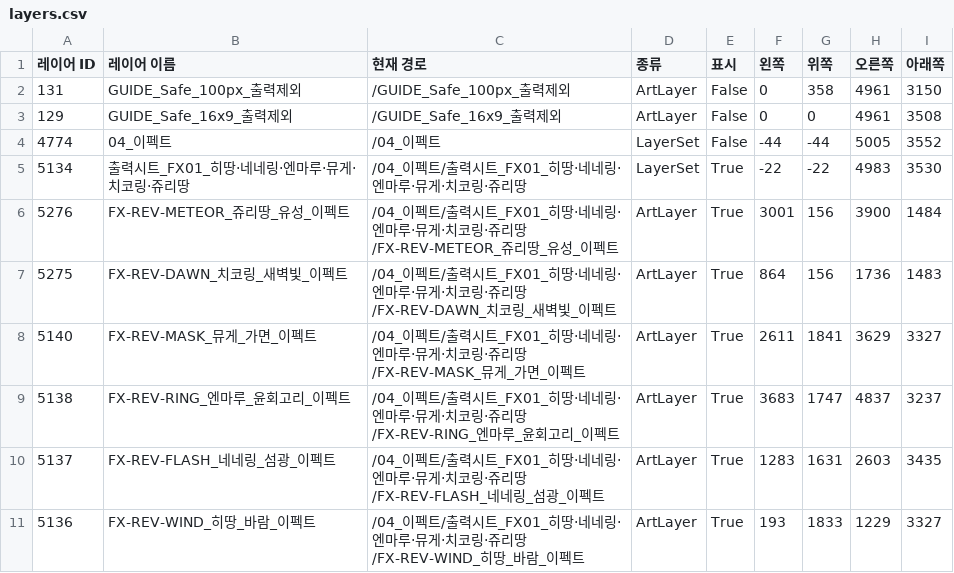
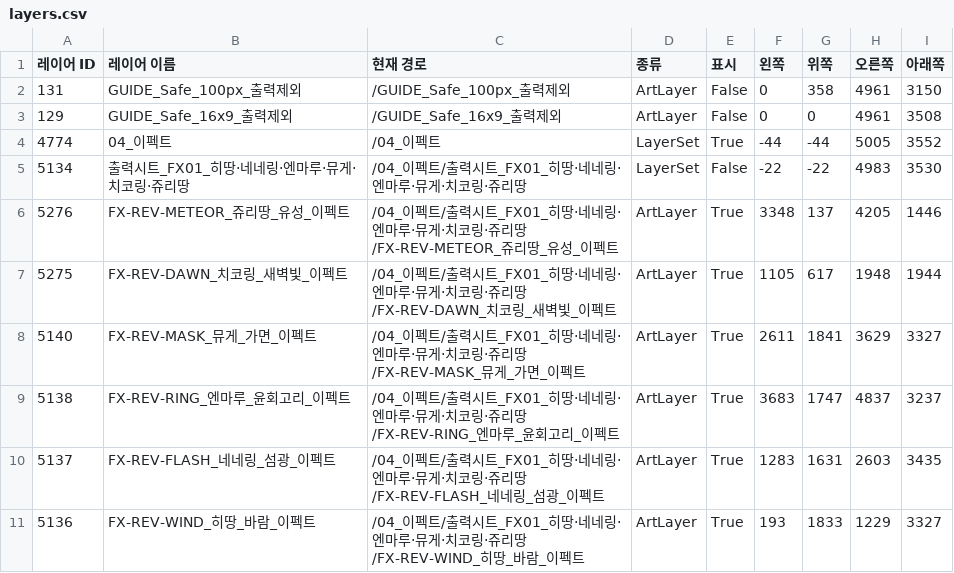
Before and after one commit to jmlee1-eng/nns-storyboard-viewer, a CSV file: preparation/psb-20261123/layers.csv, drawn as a sheet; only a part is shown; the diff covers the shown part only.

```diff
--- a/preparation/psb-20261123/layers.csv
+++ b/preparation/psb-20261123/layers.csv
@@ -3,6 +3,6 @@
 129,GUIDE_Safe_16x9_출력제외,/GUIDE_Safe_16x9_출력제외,ArtLayer,False,0,0,4961,3508
-4774,04_이펙트,/04_이펙트,LayerSet,False,-44,-44,5005,3552
-5134,출력시트_FX01_히땅·네네링·엔마루·뮤게·치코링·쥬리땅,/04_이펙트/출력시트_FX01_히땅·네네링·엔마루·뮤게·치코링·쥬리땅,LayerSet,True,-22,-22,4983,3530
-5276,FX-REV-METEOR_쥬리땅_유성_이펙트,/04_이펙트/출력시트_FX01_히땅·네네링·엔마루·뮤게·치코링·쥬리땅/FX-REV-METEOR_쥬리땅_유성_이펙트,ArtLayer,True,3001,156,3900,1484
-5275,FX-REV-DAWN_치코링_새벽빛_이펙트,/04_이펙트/출력시트_FX01_히땅·네네링·엔마루·뮤게·치코링·쥬리땅/FX-REV-DAWN_치코링_새벽빛_이펙트,ArtLayer,True,864,156,1736,1483
+4774,04_이펙트,/04_이펙트,LayerSet,True,-44,-44,5005,3552
+5134,출력시트_FX01_히땅·네네링·엔마루·뮤게·치코링·쥬리땅,/04_이펙트/출력시트_FX01_히땅·네네링·엔마루·뮤게·치코링·쥬리땅,LayerSet,False,-22,-22,4983,3530
+5276,FX-REV-METEOR_쥬리땅_유성_이펙트,/04_이펙트/출력시트_FX01_히땅·네네링·엔마루·뮤게·치코링·쥬리땅/FX-REV-METEOR_쥬리땅_유성_이펙트,ArtLayer,True,3348,137,4205,1446
+5275,FX-REV-DAWN_치코링_새벽빛_이펙트,/04_이펙트/출력시트_FX01_히땅·네네링·엔마루·뮤게·치코링·쥬리땅/FX-REV-DAWN_치코링_새벽빛_이펙트,ArtLayer,True,1105,617,1948,1944
 5140,FX-REV-MASK_뮤게_가면_이펙트,/04_이펙트/출력시트_FX01_히땅·네네링·엔마루·뮤게·치코링·쥬리땅/FX-REV-MASK_뮤게_가면_이펙트,ArtLayer,True,2611,1841,3629,3327
```
Also changed, not shown: 6 removed rows and 20 edited cells elsewhere in this file, preparation/psb-20261123/materials.csv, video/epilogue/컷별_타임코드.csv, 15 other files.
